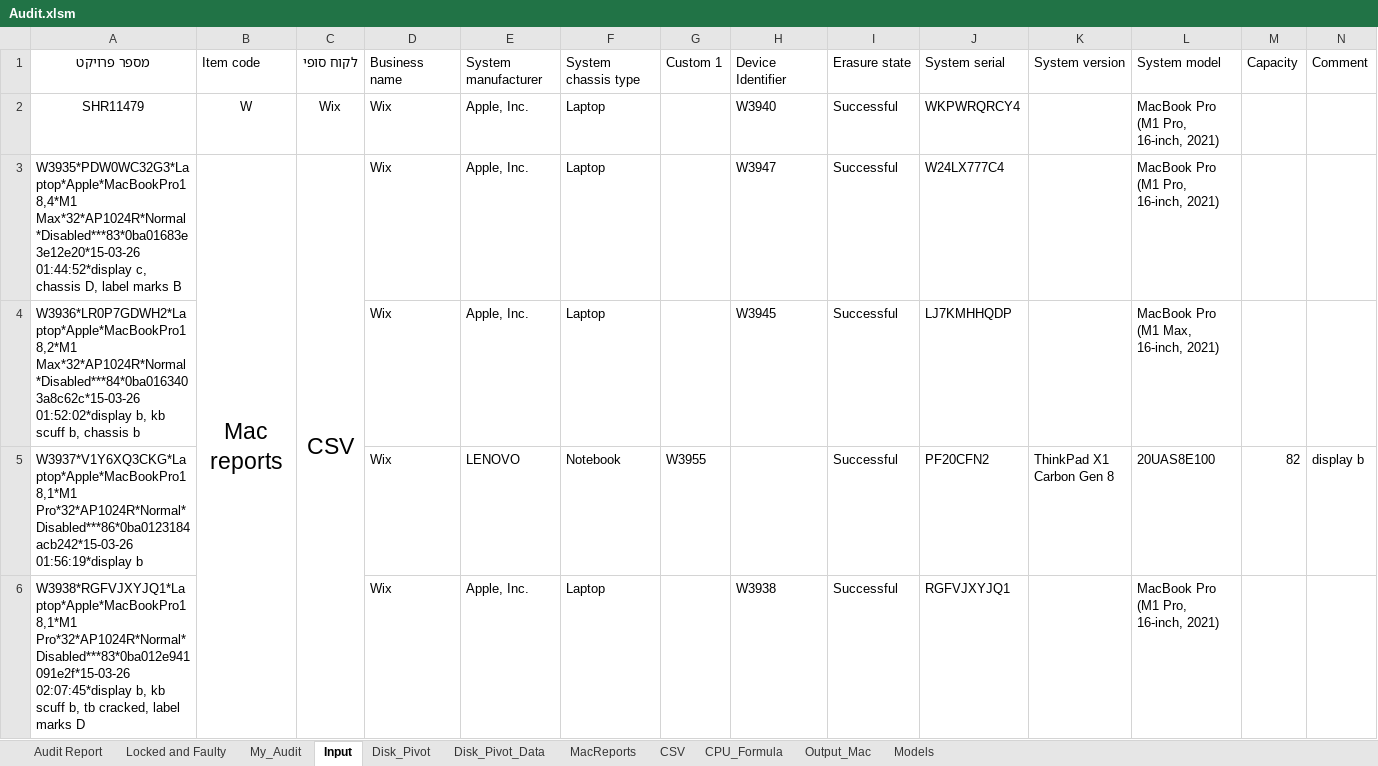
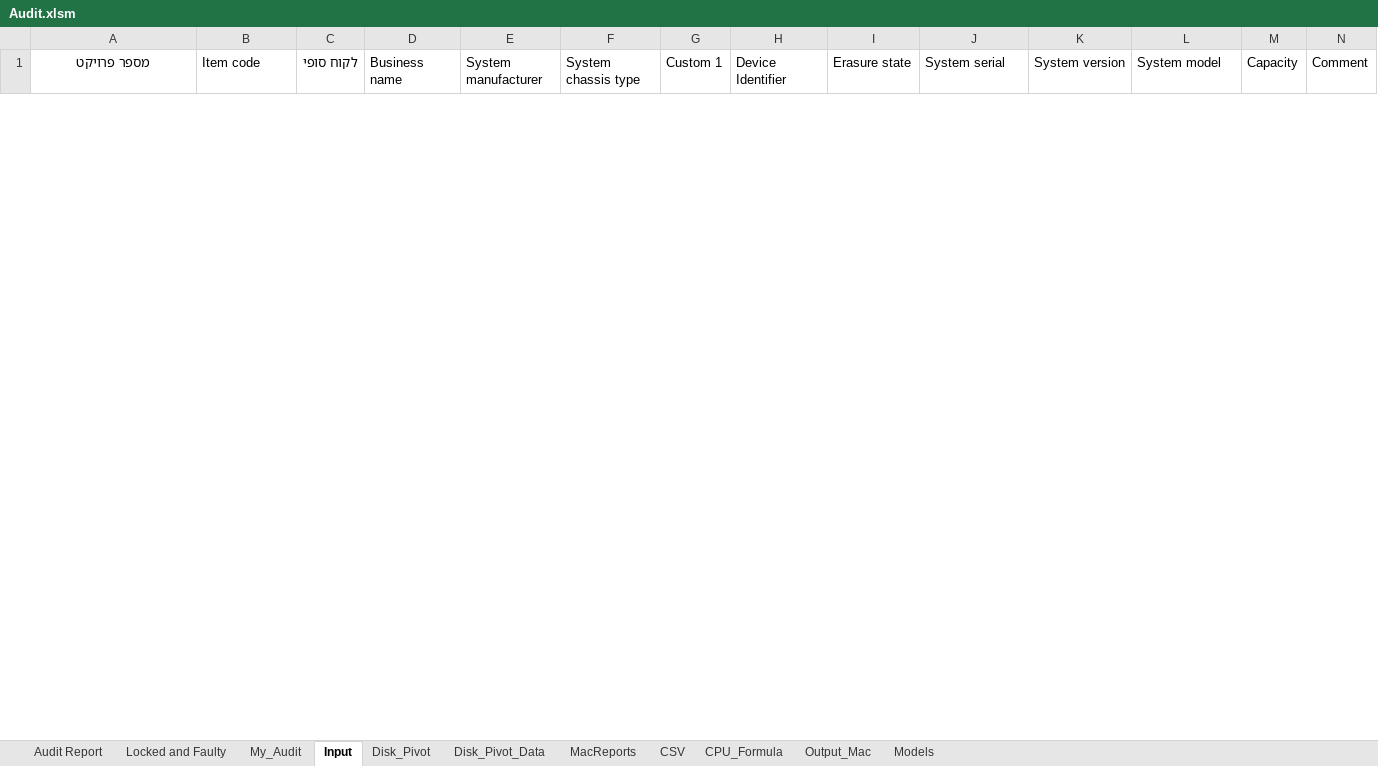
Before and after one commit to tomer-shuru/Audit, an Excel workbook: Audit.xlsm, sheet Input, drawn as a sheet; only a part is shown; values as stored, in another font and other column widths than the file's, no borders; table styles not drawn; removed rows and columns are numbered as before the commit, all else as after; rows hold the shown columns only; the diff covers the shown part only; the diff names each change by its address in the sheet, - before the commit and + after, or states it on an @@ line.

```diff
--- a/Audit.xlsm (sheet Input)
+++ b/Audit.xlsm (sheet Input)
-row 2: SHR11479 | W | Wix | Wix | Apple, Inc. | Laptop |  | W3940 | Successful | WKPWRQRCY4 |  | MacBook Pro (M1 Pro, 16-inch, 2021)
-row 3: W3935*PDW0WC32G3*Laptop*Apple*MacBookPro18,4*M1 Max*32*AP1024R*Normal*Disabled***83*0ba01683e3e12e20*15-03-26 01:44:52*display c, chassis D, label marks B | Mac reports | CSV | Wix | Apple, Inc. | Laptop |  | W3947 | Successful | W24LX777C4 |  | MacBook Pro (M1 Pro, 16-inch, 2021)
-row 4: W3936*LR0P7GDWH2*Laptop*Apple*MacBookPro18,2*M1 Max*32*AP1024R*Normal*Disabled***84*0ba0163403a8c62c*15-03-26 01:52:02*display b, kb scuff b, chassis b |  |  | Wix | Apple, Inc. | Laptop |  | W3945 | Successful | LJ7KMHHQDP |  | MacBook Pro (M1 Max, 16-inch, 2021)
-row 5: W3937*V1Y6XQ3CKG*Laptop*Apple*MacBookPro18,1*M1 Pro*32*AP1024R*Normal*Disabled***86*0ba0123184acb242*15-03-26 01:56:19*display b |  |  | Wix | LENOVO | Notebook | W3955 |  | Successful | PF20CFN2 | ThinkPad X1 Carbon Gen 8 | 20UAS8E100 | 82 | display b
-row 6: W3938*RGFVJXYJQ1*Laptop*Apple*MacBookPro18,1*M1 Pro*32*AP1024R*Normal*Disabled***83*0ba012e941091e2f*15-03-26 02:07:45*display b, kb scuff b, tb cracked, label marks D |  |  | Wix | Apple, Inc. | Laptop |  | W3938 | Successful | RGFVJXYJQ1 |  | MacBook Pro (M1 Pro, 16-inch, 2021)
```
Also changed, not shown: 2 added rows and 18 removed rows elsewhere in this sheet, sheet CSV, sheet Output_Mac, sheet Audit Report, sheet Disk_Pivot_Data, sheet Disk_Pivot, sheet MacReports, 2 more sheets, formulas that keep their value, hidden cells.
